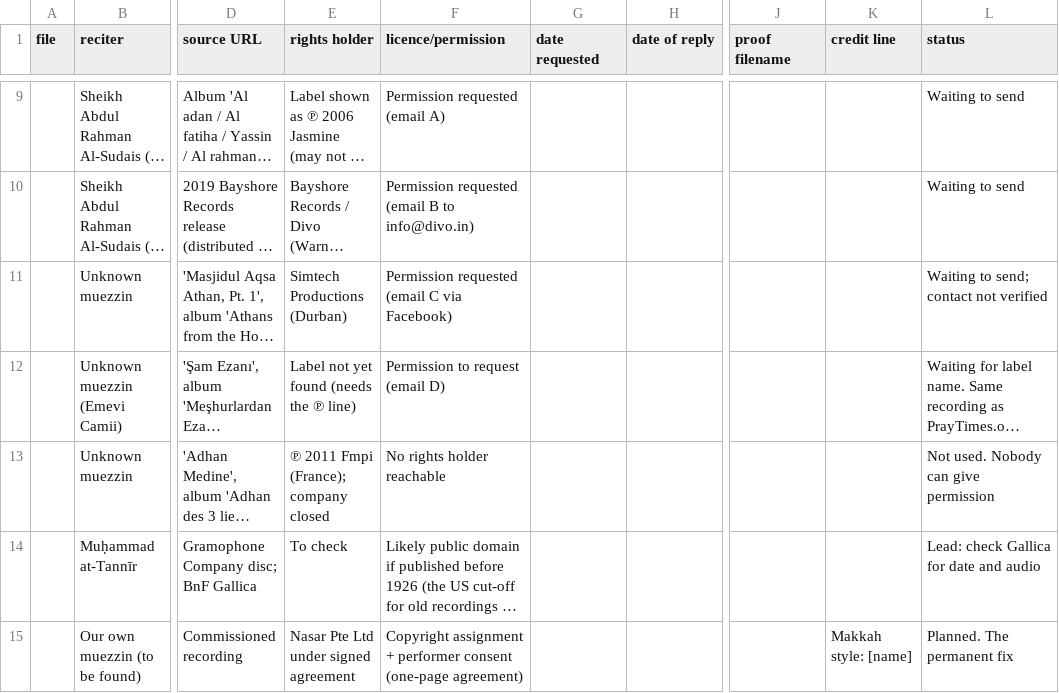
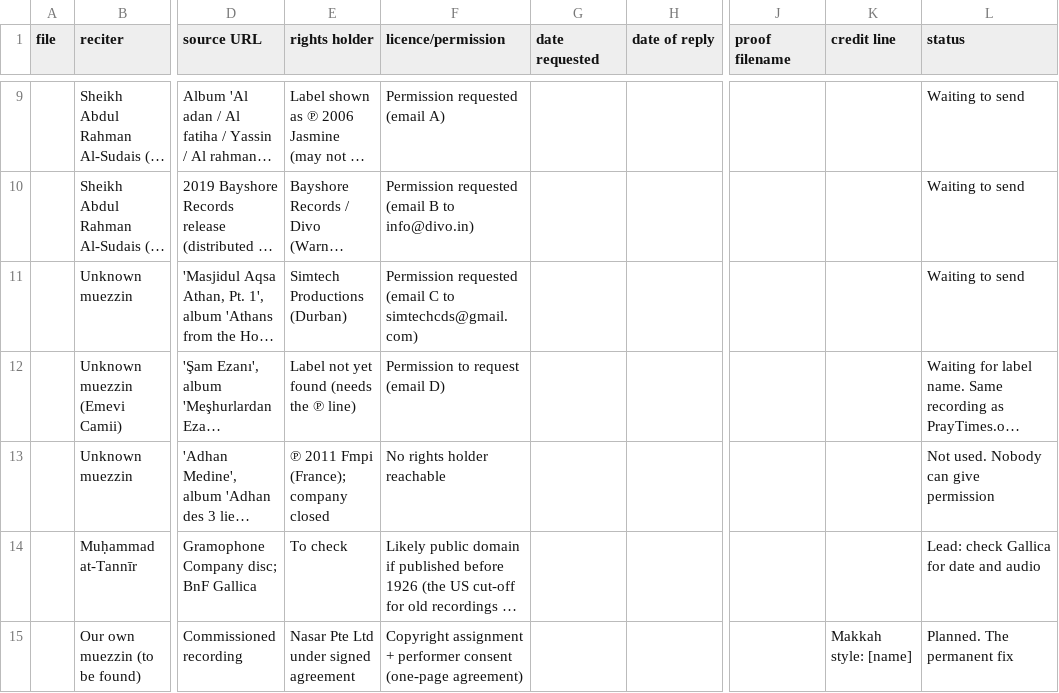
Before and after one commit to aarif86/PrayerTimesAsia, a CSV file: docs/AUDIO_LICENSES.csv, drawn as a sheet; only a part is shown, gaps mark what is left out; long unchanged cells end in …; the diff names each change by its address in the sheet, - before the commit and + after, or states it on an @@ line.

```diff
--- a/docs/AUDIO_LICENSES.csv
+++ b/docs/AUDIO_LICENSES.csv
-F11 (licence/permission): …(email C via Facebook)
+F11 (licence/permission): …(email C to simtechcds@gmail.com)
-L11 (status): Waiting to send; contact not verified
+L11 (status): Waiting to send
```
